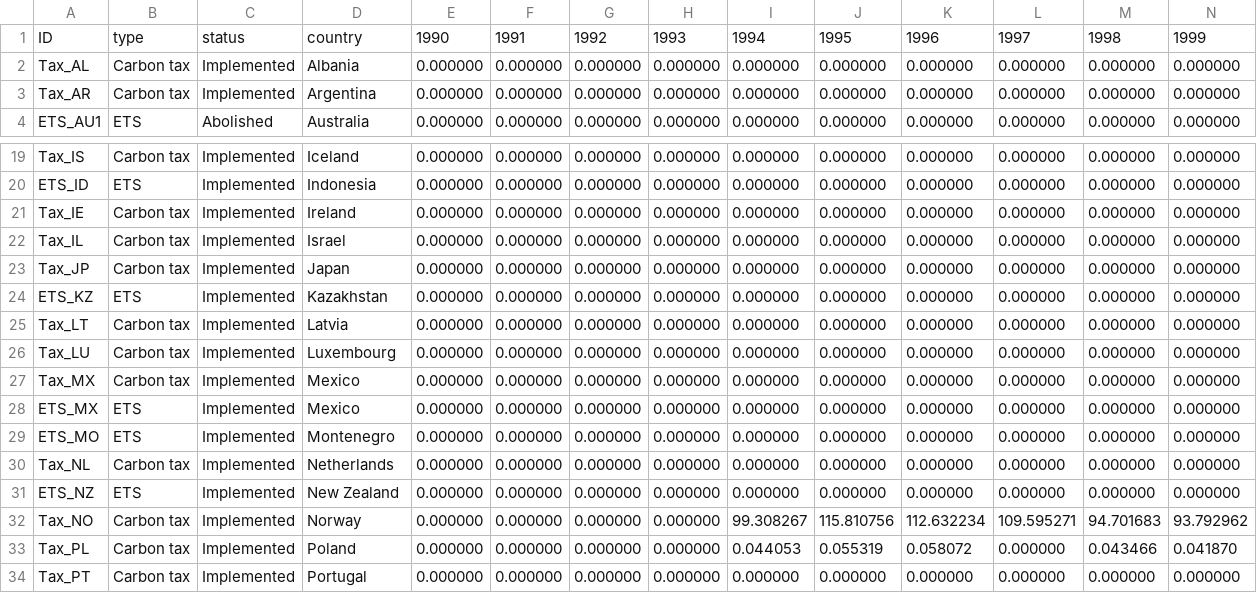
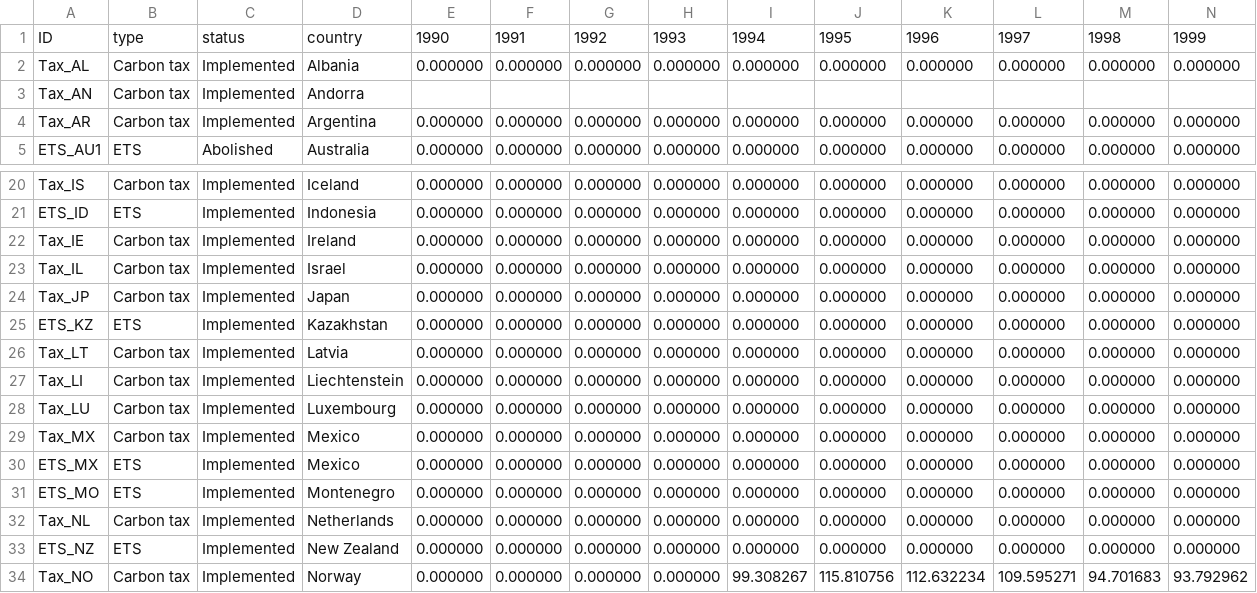
Before and after one commit to WillNoon/CarbonTaxModellingAndRecommendation, a CSV file: data/cleaned/carbon_tax_wb_cleaned.csv, drawn as a sheet; only a part is shown, gaps mark what is left out; the shorter side is filled out with more unchanged rows; rows hold the shown columns only; the diff names each change by its address in the sheet, - before the commit and + after, or states it on an @@ line.

```diff
--- a/data/cleaned/carbon_tax_wb_cleaned.csv
+++ b/data/cleaned/carbon_tax_wb_cleaned.csv
+row 3: Tax_AN | Carbon tax | Implemented | Andorra
+row 27: Tax_LI | Carbon tax | Implemented | Liechtenstein | 0.000000 | 0.000000 | 0.000000 | 0.000000 | 0.000000 | 0.000000 | 0.000000 | 0.000000 | 0.000000 | 0.000000
```
Also changed, not shown: data/cleaned/carbon_tax_wb_yearly_cleaned.csv, 7 other files.
